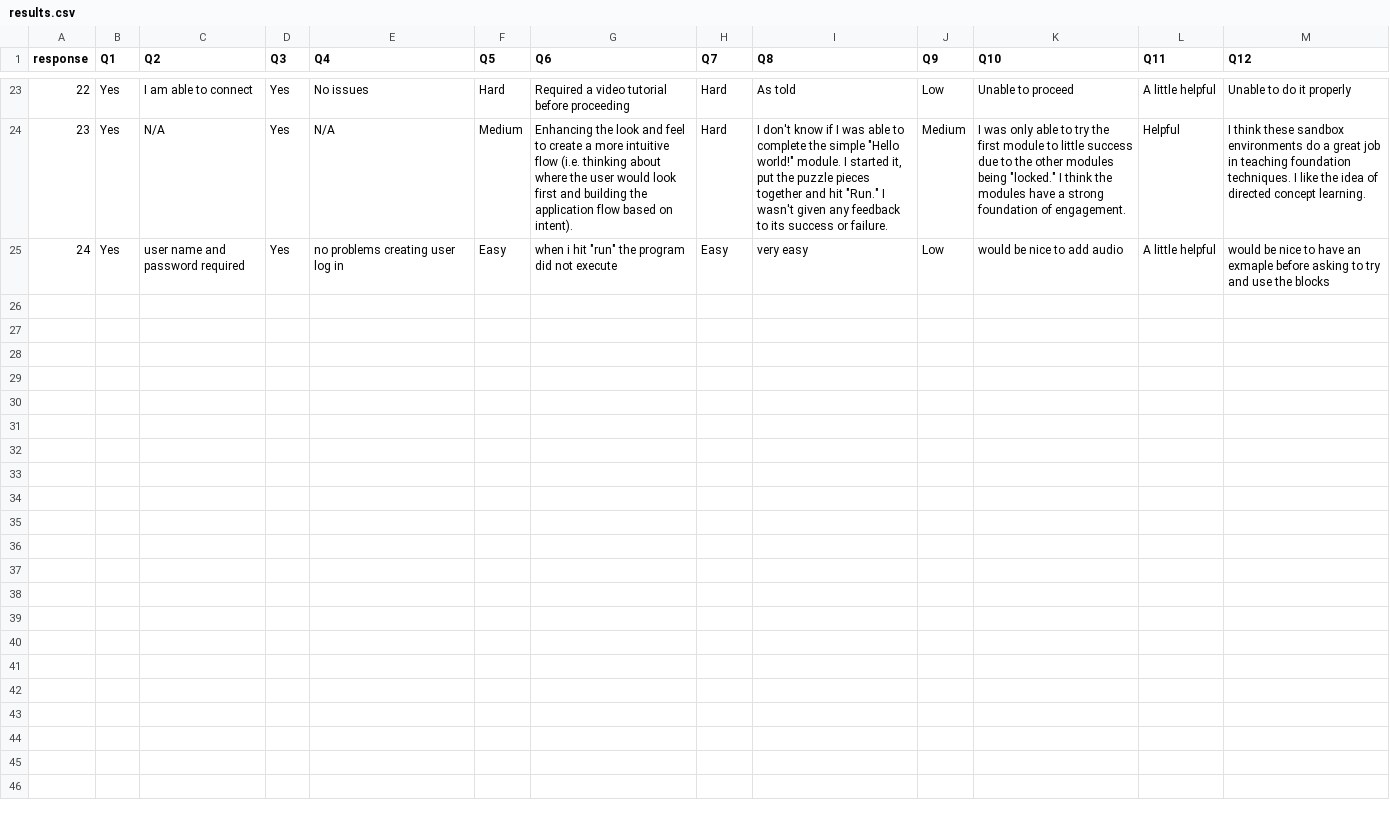
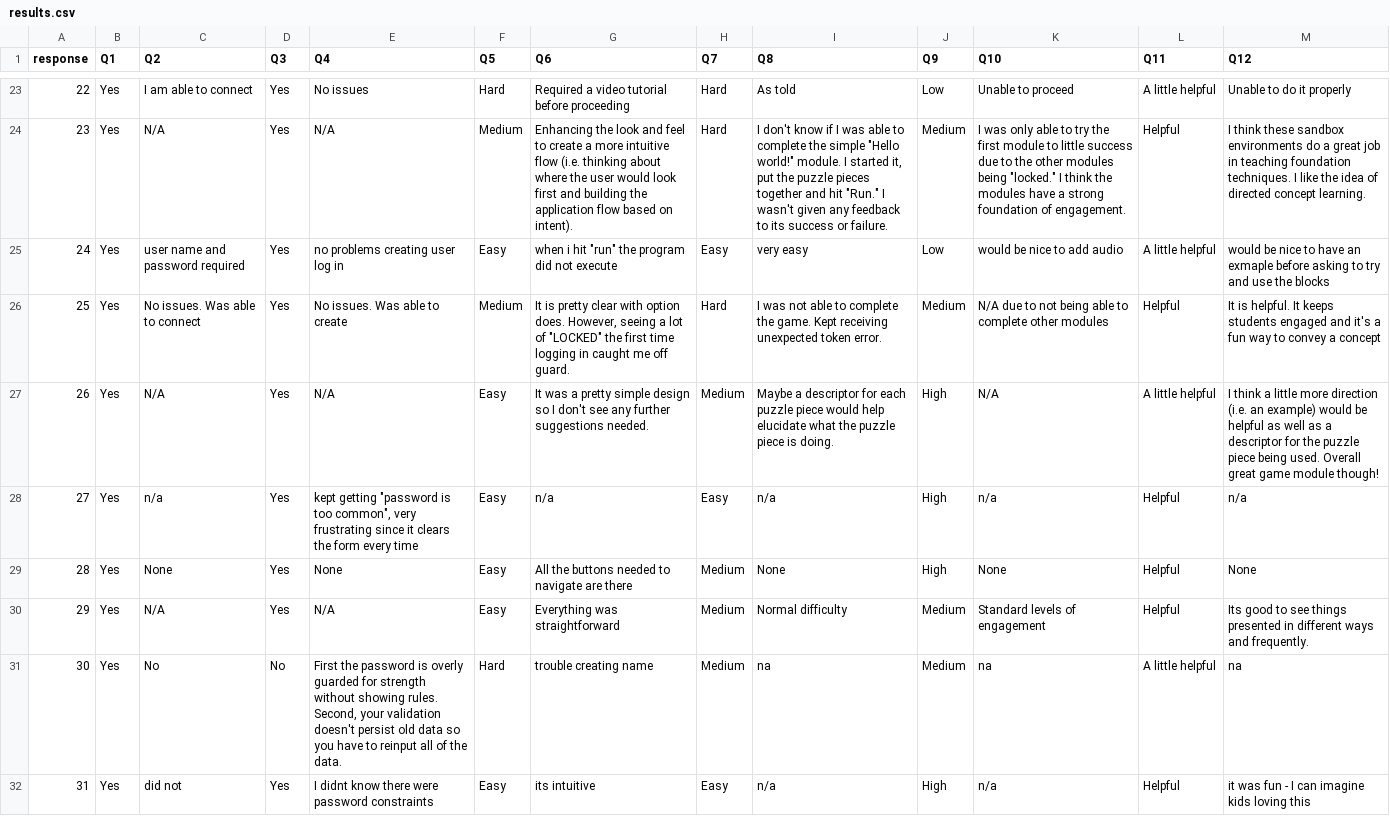
Before and after one commit to hsghori/cs1-game, a CSV file: surveys/survey_two/results.csv, drawn as a sheet; only a part is shown, gaps mark what is left out; the diff covers the shown part only.

Commit message:
update survey two results and add summary

```diff
--- a/surveys/survey_two/results.csv
+++ b/surveys/survey_two/results.csv
@@ -25 +25,8 @@ response,Q1,Q2,Q3,Q4,Q5,Q6,Q7,Q8,Q9,Q10,Q11,Q12
 24,Yes,user name and password required,Yes,no problems creating user log in,Easy,"when i hit ""run"" the program did not execute",Easy,very easy,Low,would be nice to add audio ,A little helpful,would be nice to have an exmaple before asking to try and use the blocks
+25,Yes,No issues. Was able to connect,Yes,No issues. Was able to create,Medium,"It is pretty clear with option does. However, seeing a lot of ""LOCKED"" the first time logging in caught me off guard.",Hard,I was not able to complete the game. Kept receiving unexpected token error.,Medium,N/A due to not being able to complete other modules,Helpful,It is helpful. It keeps students engaged and it's a fun way to convey a concept
+26,Yes,N/A,Yes,N/A,Easy,It was a pretty simple design so I don't see any further suggestions needed.,Medium,Maybe a descriptor for each puzzle piece would help elucidate what the puzzle piece is doing.,High,N/A,A little helpful,I think a little more direction (i.e. an example) would be helpful as well as a descriptor for the puzzle piece being used. Overall great game module though!
+27,Yes,n/a,Yes,"kept getting ""password is too common"", very frustrating since it clears the form every time",Easy,n/a,Easy,n/a,High,n/a,Helpful,n/a
+28,Yes,None,Yes,None,Easy,All the buttons needed to navigate are there,Medium,None,High,None,Helpful,None
+29,Yes,N/A,Yes,N/A,Easy,Everything was straightforward,Medium,Normal difficulty ,Medium,Standard levels of engagement,Helpful,Its good to see things presented in different ways and frequently.
+30,Yes,No,No,"First the password is overly guarded for strength without showing rules.  Second, your validation doesn't persist old data so you have to reinput all of the data.",Hard,trouble creating name,Medium,na,Medium,na,A little helpful,na
+31,Yes,did not,Yes,I didnt know there were password constraints,Easy,its intuitive ,Easy,n/a,High,n/a,Helpful,it was fun - I can imagine kids loving this
```
Also changed, not shown: 7 added rows elsewhere in this file, 3 other files.
